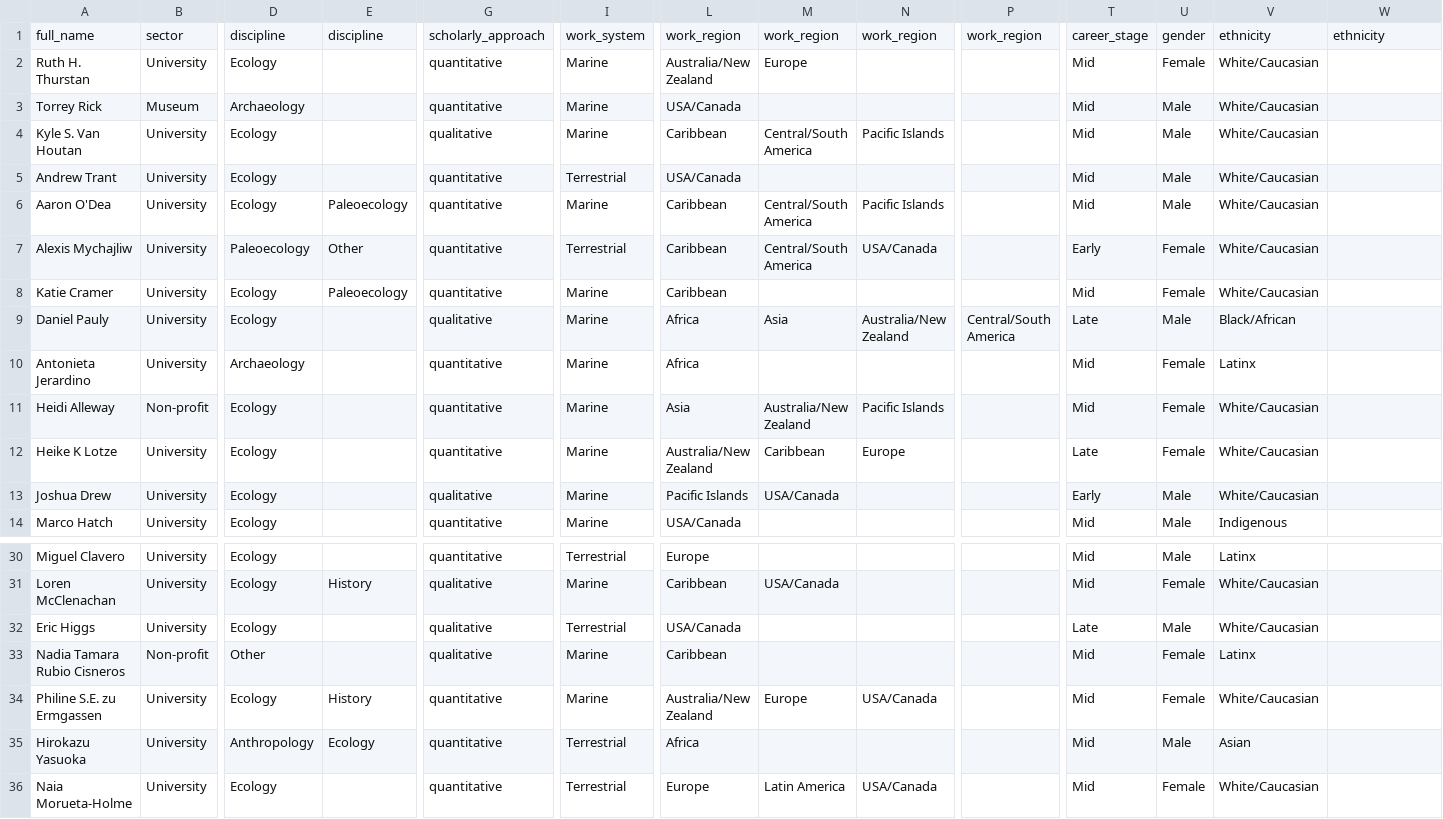
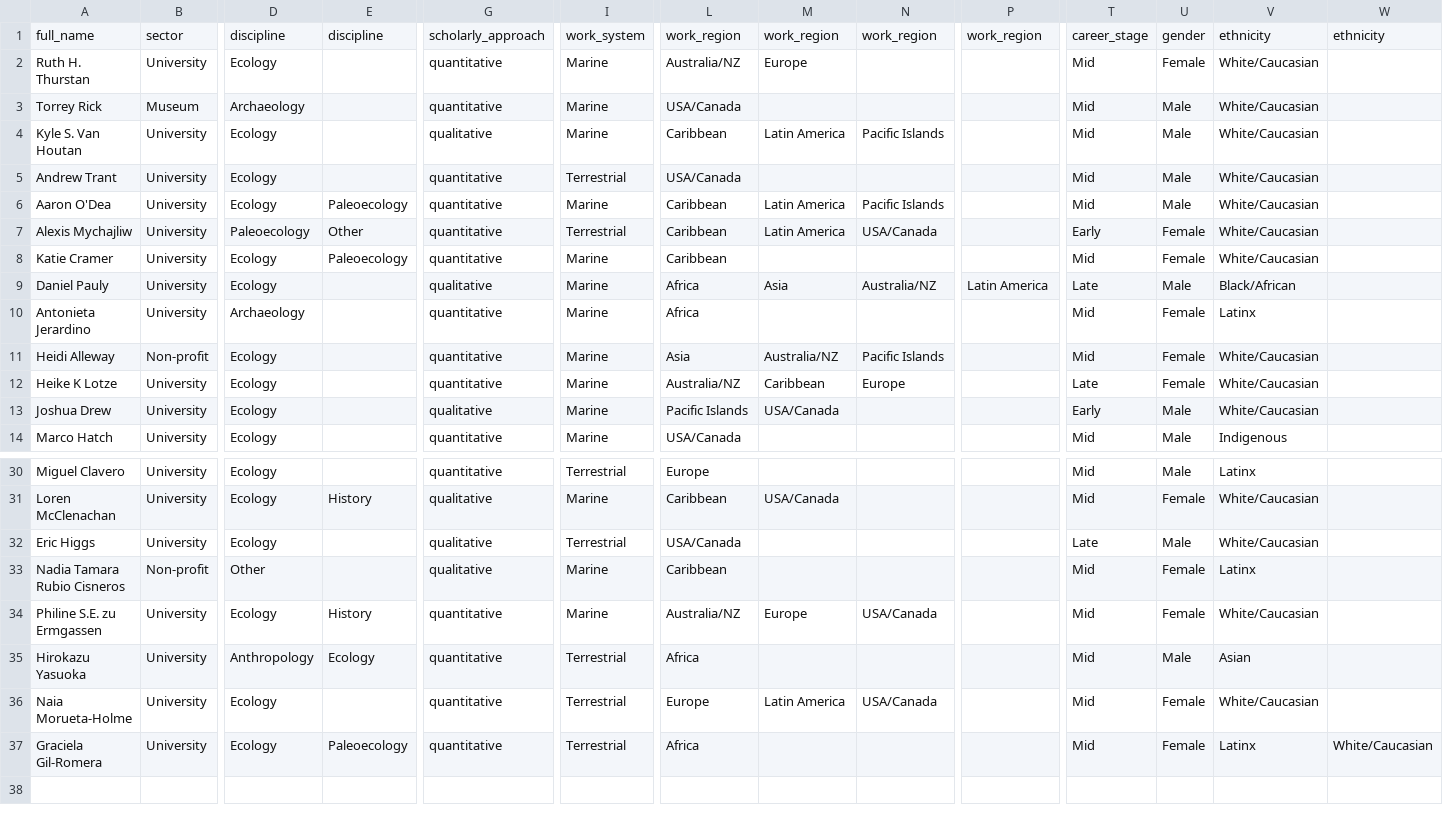
Before and after one commit to vanhoutan/historical_20Qs, a CSV file: data/author_demogr.csv, drawn as a sheet; only a part is shown, gaps mark what is left out; rows hold the shown columns only; the diff covers the shown part only; the diff names each change by its address in the sheet, - before the commit and + after, or states it on an @@ line.

```diff
--- a/data/author_demogr.csv
+++ b/data/author_demogr.csv
-L2: Australia/New Zealand
+L2: Australia/NZ
-M4: Central/South America
+M4: Latin America
-M6:M7: Central/South America
+M6:M7: Latin America
-N9: Australia/New Zealand
+N9: Australia/NZ
-P9: Central/South America
+P9: Latin America
-M11: Australia/New Zealand
+M11: Australia/NZ
-L12: Australia/New Zealand
+L12: Australia/NZ
-L34: Australia/New Zealand
+L34: Australia/NZ
+row 37: Graciela Gil-Romera | University | Ecology | Paleoecology | quantitative | Terrestrial | Africa |  |  |  | Mid | Female | Latinx | White/Caucasian
```
Also changed, not shown: 4 edited cells elsewhere in this file, 1 other file.
